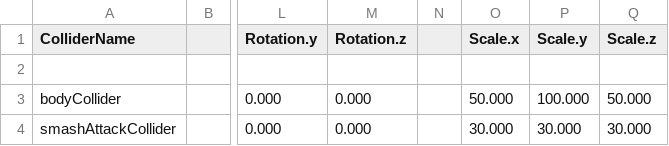
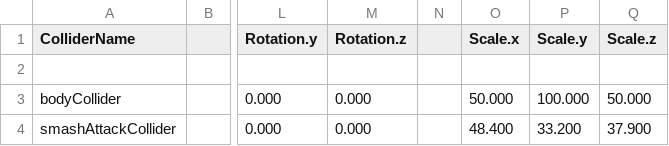
Before and after one commit to phb0509/Babel-Engine, a CSV file: DX113D_2004/TextData/SavedMutantColliders.csv, drawn as a sheet; only a part is shown, gaps mark what is left out; the diff names each change by its address in the sheet, - before the commit and + after, or states it on an @@ line.

```diff
--- a/DX113D_2004/TextData/SavedMutantColliders.csv
+++ b/DX113D_2004/TextData/SavedMutantColliders.csv
-O4 (Scale.x): 30.000
+O4 (Scale.x): 48.400
-P4 (Scale.y): 30.000
+P4 (Scale.y): 33.200
-Q4 (Scale.z): 30.000
+Q4 (Scale.z): 37.900
```
Also changed, not shown: 4 other files.
